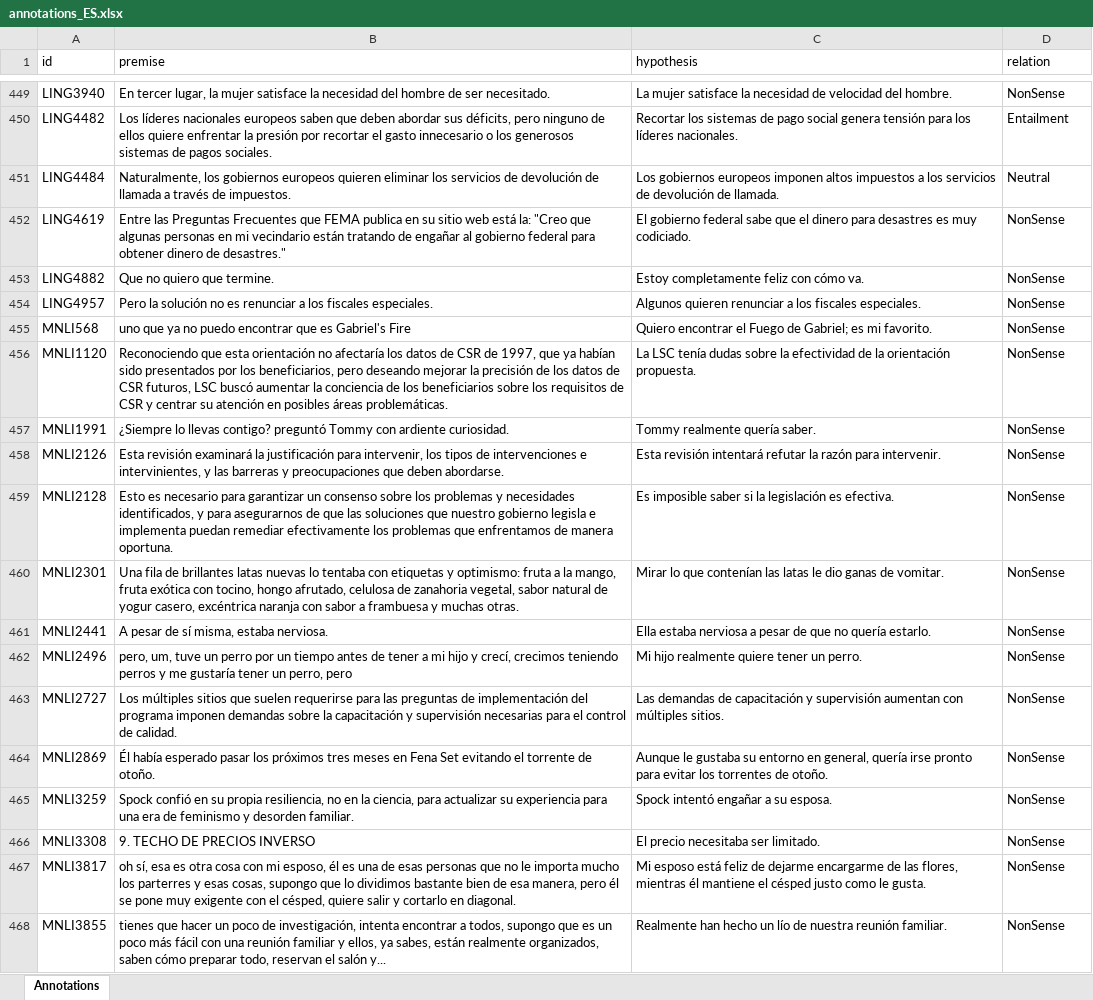
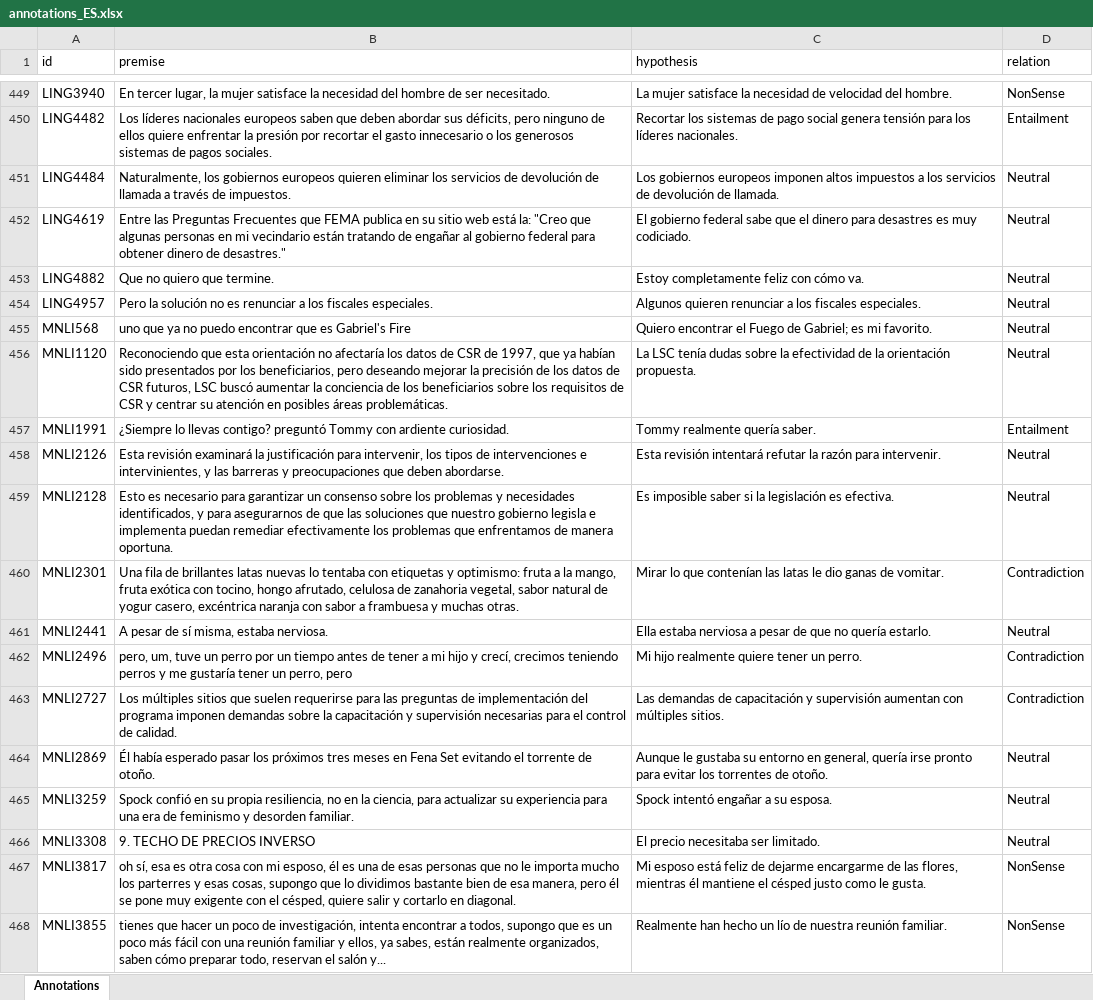
Before and after one commit to Muhsabrys/EasyAnnotation, an Excel workbook: Annotations/annotations_ES.xlsx, sheet Annotations, drawn as a sheet; only a part is shown, gaps mark what is left out; values as stored, in another font and other column widths than the file's, no borders; the diff names each change by its address in the sheet, - before the commit and + after, or states it on an @@ line.

Commit message:
Update Spanish annotations

```diff
--- a/Annotations/annotations_ES.xlsx (sheet Annotations)
+++ b/Annotations/annotations_ES.xlsx (sheet Annotations)
-D452:D456 (relation): NonSense
+D452:D456 (relation): Neutral
-D457 (relation): NonSense
+D457 (relation): Entailment
-D458:D459 (relation): NonSense
+D458:D459 (relation): Neutral
-D460 (relation): NonSense
+D460 (relation): Contradiction
-D461 (relation): NonSense
+D461 (relation): Neutral
-D462:D463 (relation): NonSense
+D462:D463 (relation): Contradiction
-D464:D466 (relation): NonSense
+D464:D466 (relation): Neutral
```
